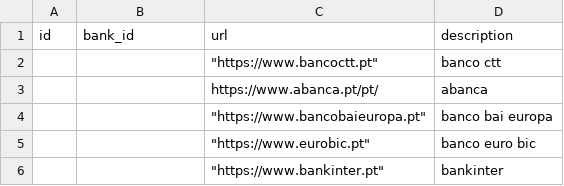
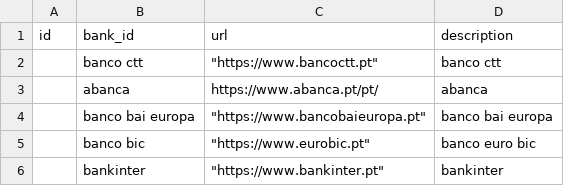
Before and after one commit to moritzgeiger/bank-benchmark-api, a CSV file: notebooks/seeds/websites.csv, drawn as a sheet.

```diff
--- a/notebooks/seeds/websites.csv
+++ b/notebooks/seeds/websites.csv
@@ -1,6 +1,6 @@
 id;bank_id;url;description
-;;"""https://www.bancoctt.pt""";banco ctt
-;;https://www.abanca.pt/pt/;abanca
-;;"""https://www.bancobaieuropa.pt""";banco bai europa
-;;"""https://www.eurobic.pt""";banco euro bic
-;;"""https://www.bankinter.pt""";bankinter
+;banco ctt;"""https://www.bancoctt.pt""";banco ctt
+;abanca;https://www.abanca.pt/pt/;abanca
+;banco bai europa;"""https://www.bancobaieuropa.pt""";banco bai europa
+;banco bic;"""https://www.eurobic.pt""";banco euro bic
+;bankinter;"""https://www.bankinter.pt""";bankinter
```
Also changed, not shown: notebooks/seeds/banks.csv, notebooks/seeds/fees.csv, 13 other files.
